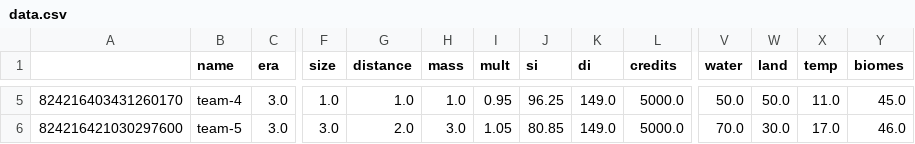
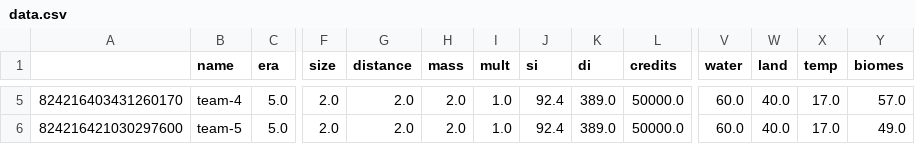
Before and after one commit to SaaamV/Goldilocks-Gamble, a CSV file: DiscordBot/data.csv, drawn as a sheet; only a part is shown, gaps mark what is left out; the diff covers the shown part only; the diff names each change by its address in the sheet, - before the commit and + after, or states it on an @@ line.

```diff
--- a/DiscordBot/data.csv
+++ b/DiscordBot/data.csv
-C5:C6 (era): 3.0
+C5:C6 (era): 5.0
-F5 (size): 1.0
+F5 (size): 2.0
-G5 (distance): 1.0
+G5 (distance): 2.0
-H5 (mass): 1.0
+H5 (mass): 2.0
-I5 (mult): 0.95
+I5 (mult): 1.0
-J5 (si): 96.25
+J5 (si): 92.4
-K5:K6 (di): 149.0
+K5:K6 (di): 389.0
-L5:L6 (credits): 5000.0
+L5:L6 (credits): 50000.0
-V5 (water): 50.0
+V5 (water): 60.0
-W5 (land): 50.0
+W5 (land): 40.0
-X5 (temp): 11.0
+X5 (temp): 17.0
-Y5 (biomes): 45.0
+Y5 (biomes): 57.0
-F6 (size): 3.0
+F6 (size): 2.0
-H6 (mass): 3.0
+H6 (mass): 2.0
-I6 (mult): 1.05
+I6 (mult): 1.0
-J6 (si): 80.85
+J6 (si): 92.4
-V6 (water): 70.0
+V6 (water): 60.0
-W6 (land): 30.0
+W6 (land): 40.0
-Y6 (biomes): 46.0
+Y6 (biomes): 49.0
```
Also changed, not shown: 37 edited cells elsewhere in this file, 2 other files.
